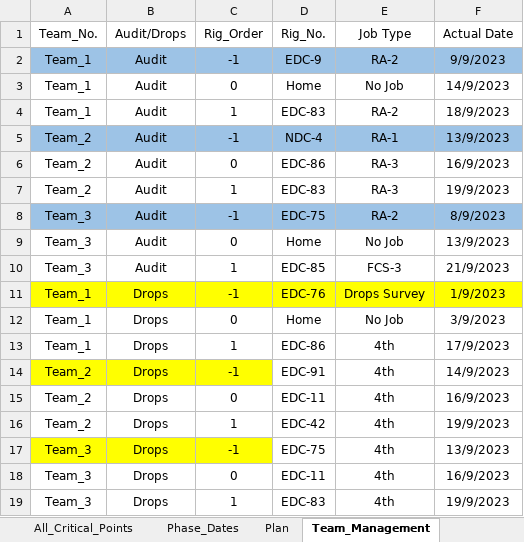
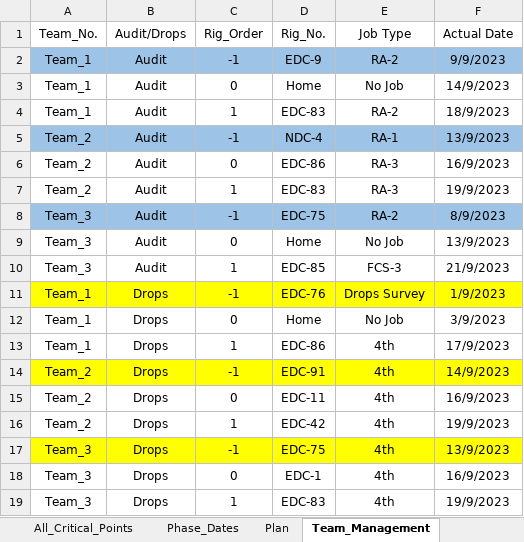
Before and after one commit to EPIS2023/KPC_EPIS_Follow_Up, an Excel workbook: Client_EPIS_Daily_Progress.xlsx, sheet Team_Management, drawn as a sheet; values as stored, in another font and other column widths than the file's, no borders; the diff names each change by its address in the sheet, - before the commit and + after, or states it on an @@ line.

Commit message:
Add files via upload

```diff
--- a/Client_EPIS_Daily_Progress.xlsx (sheet Team_Management)
+++ b/Client_EPIS_Daily_Progress.xlsx (sheet Team_Management)
-D14:F14 fill: none
+D14:F14 fill: #FFFF00
-D17:F17 fill: none
+D17:F17 fill: #FFFF00
-D18 (Rig_No.): EDC-11
+D18 (Rig_No.): EDC-1
```
